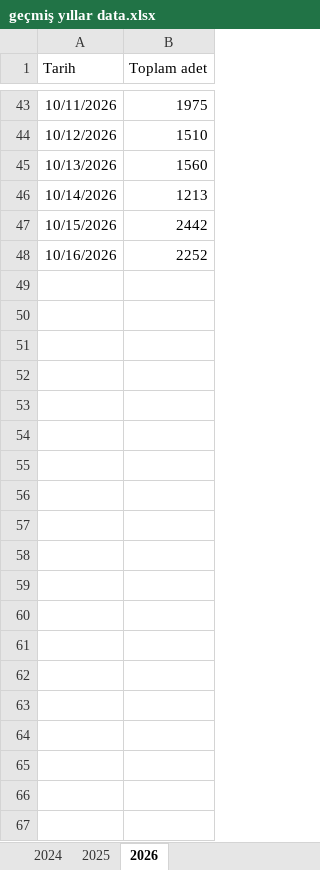
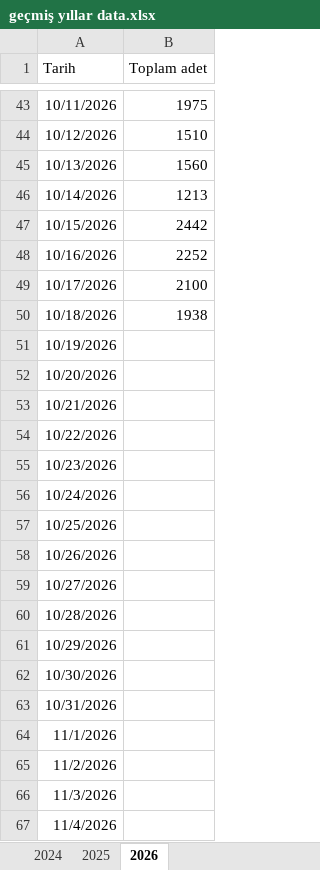
Before and after one commit to ilkereser678/tatlibak-uretim, an Excel workbook: geçmiş yıllar data.xlsx, sheet 2026, drawn as a sheet; only a part is shown, gaps mark what is left out; values as stored, in another font and other column widths than the file's, no borders; the diff covers the shown part only; the diff names each change by its address in the sheet, - before the commit and + after, or states it on an @@ line.

```diff
--- a/geçmiş yıllar data.xlsx (sheet 2026)
+++ b/geçmiş yıllar data.xlsx (sheet 2026)
+row 49: 10/17/2026 | 2100
+row 50: 10/18/2026 | 1938
+row 51: 10/19/2026
+row 52: 10/20/2026
+row 53: 10/21/2026
+row 54: 10/22/2026
+row 55: 10/23/2026
+row 56: 10/24/2026
+row 57: 10/25/2026
+row 58: 10/26/2026
+row 59: 10/27/2026
+row 60: 10/28/2026
+row 61: 10/29/2026
+row 62: 10/30/2026
+row 63: 10/31/2026
+row 64: 11/1/2026
+row 65: 11/2/2026
+row 66: 11/3/2026
+row 67: 11/4/2026
```
Also changed, not shown: 26 added rows elsewhere in this sheet, sheet 2025, sheet 2024.
